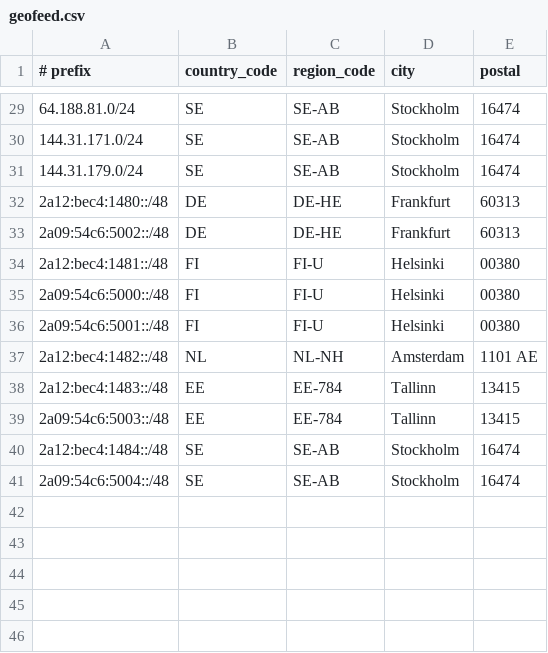
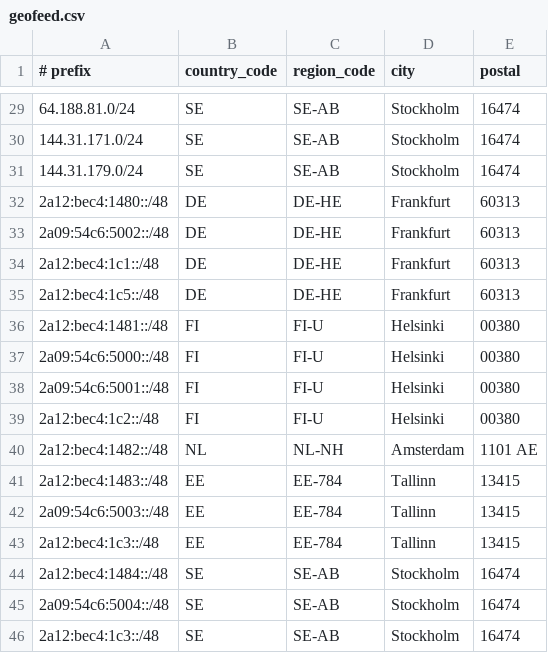
Before and after one commit to 1cent-host/1cent-host.github.io, a CSV file: geofeed.csv, drawn as a sheet; only a part is shown, gaps mark what is left out.

Commit message:
Add new IPv6 entries to geofeed.csv

```diff
--- a/geofeed.csv
+++ b/geofeed.csv
@@ -33,2 +33,4 @@
 2a09:54c6:5002::/48,DE,DE-HE,Frankfurt,60313
+2a12:bec4:1c1::/48,DE,DE-HE,Frankfurt,60313
+2a12:bec4:1c5::/48,DE,DE-HE,Frankfurt,60313
 2a12:bec4:1481::/48,FI,FI-U,Helsinki,00380
@@ -36,2 +38,3 @@
 2a09:54c6:5001::/48,FI,FI-U,Helsinki,00380
+2a12:bec4:1c2::/48,FI,FI-U,Helsinki,00380
 2a12:bec4:1482::/48,NL,NL-NH,Amsterdam,1101 AE
@@ -39,3 +42,5 @@
 2a09:54c6:5003::/48,EE,EE-784,Tallinn,13415
+2a12:bec4:1c3::/48,EE,EE-784,Tallinn,13415
 2a12:bec4:1484::/48,SE,SE-AB,Stockholm,16474
 2a09:54c6:5004::/48,SE,SE-AB,Stockholm,16474
+2a12:bec4:1c3::/48,SE,SE-AB,Stockholm,16474
```
